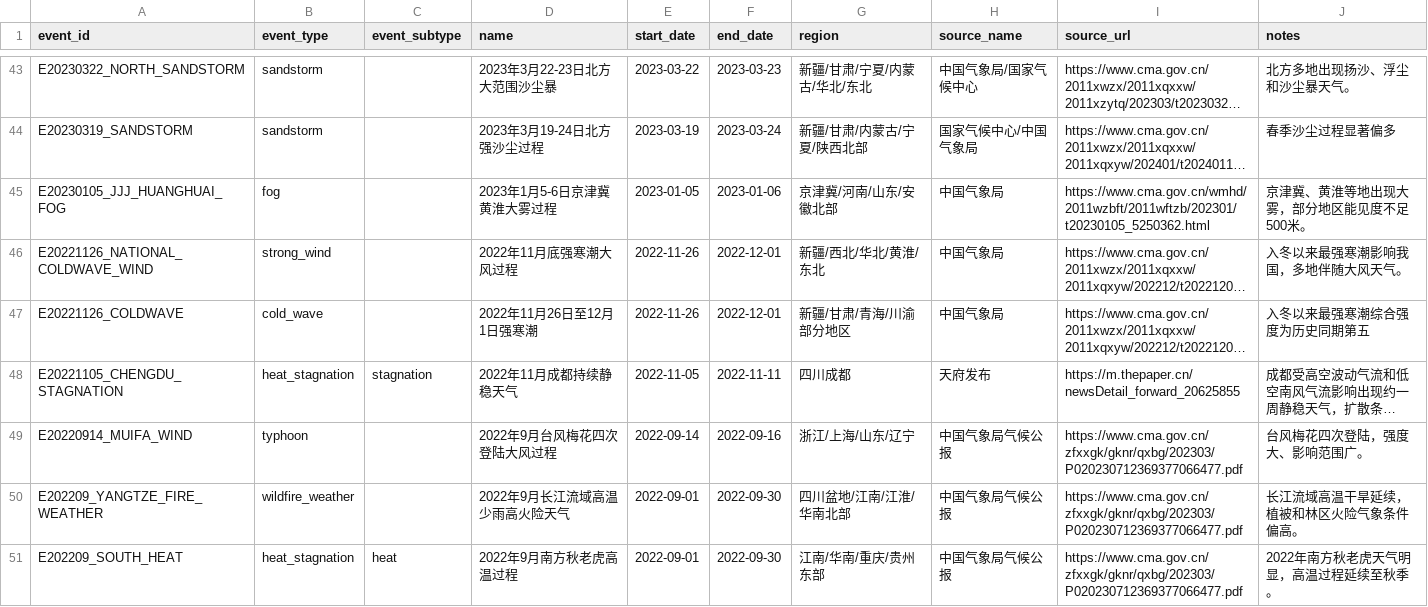
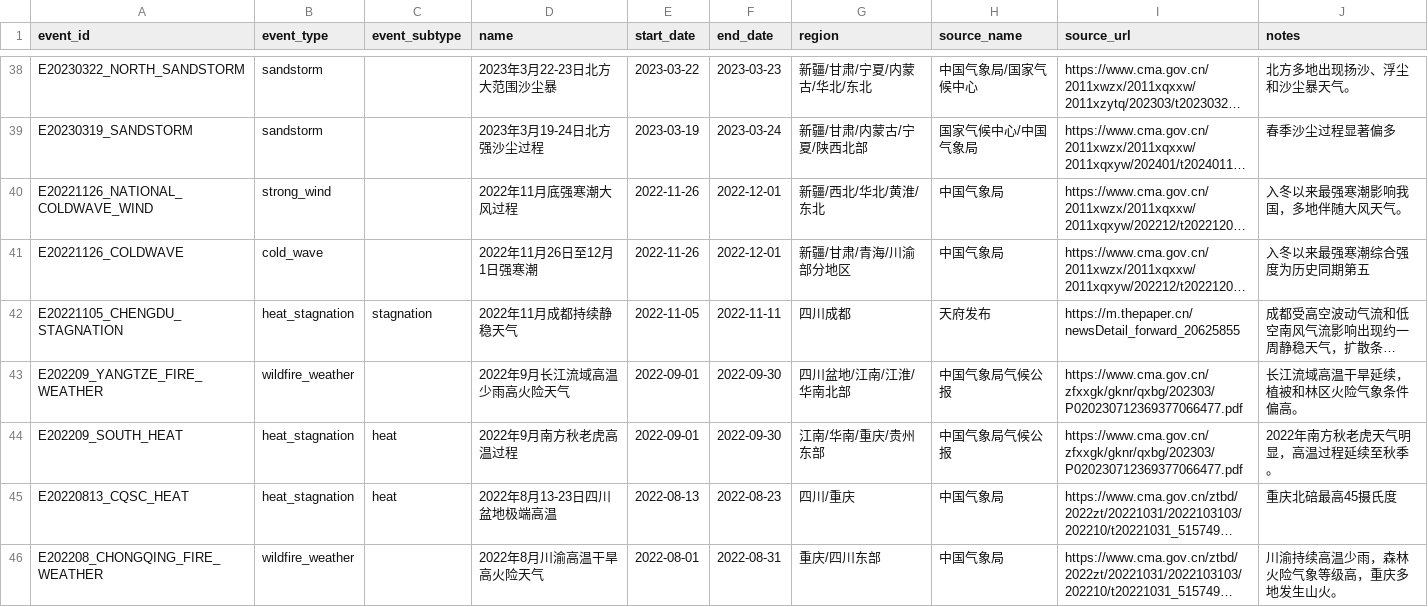
Before and after one commit to ZKKnight/Extreme-weather-data-display, a CSV file: examples/national_events_2006_2025.csv, drawn as a sheet; only a part is shown, gaps mark what is left out; the shorter side is filled out with more unchanged rows; long unchanged cells end in …; the diff covers the shown part only; the diff names each change by its address in the sheet, - before the commit and + after, or states it on an @@ line.

Commit message:
Remove non-western typhoon and fog categories

```diff
--- a/examples/national_events_2006_2025.csv
+++ b/examples/national_events_2006_2025.csv
-row 45: E20230105_JJJ_HUANGHUAI_FOG | fog |  | 2023年1月5-6日京津冀黄淮大雾过程 | 2023-01-05 | 2023-01-06 | 京津冀/河南/山东/安徽北部 | 中国气象局 | https://www.cma.gov.cn/wmhd/2011wzbft/2011wftzb/202301/t20230105_5250362.html | 京津冀、黄淮等地出现大雾，部分地区能见度不足500米。
-row 49: E20220914_MUIFA_WIND | typhoon |  | 2022年9月台风梅花四次登陆大风过程 | 2022-09-14 | 2022-09-16 | 浙江/上海/山东/辽宁 | 中国气象局气候公报 | https://www.cma.gov.cn/zfxxgk/gknr/qxbg/202303/P020230712369377066477.pdf | 台风梅花四次登陆，强度大、影响范围广。
```
Also changed, not shown: 16 removed rows and 1 edited cell elsewhere in this file, 7 other files.
